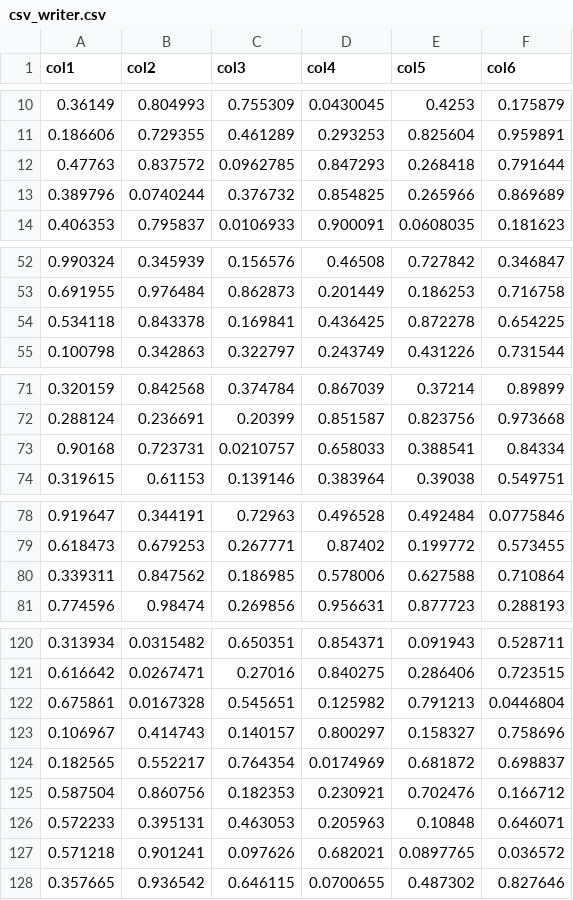
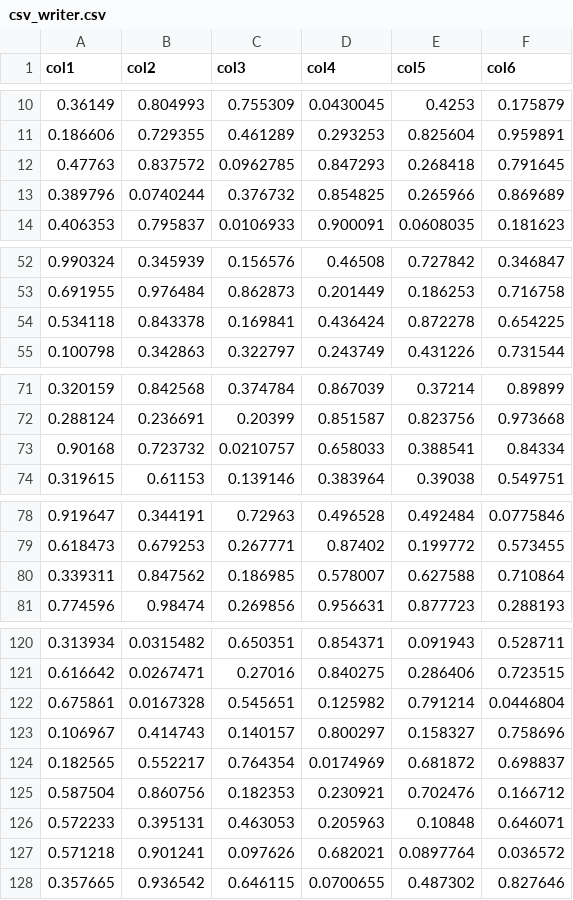
Before and after one commit to Jacopo-vitale/csv_reader, a CSV file: csv_writer.csv, drawn as a sheet; only a part is shown, gaps mark what is left out; the diff covers the shown part only.

```diff
--- a/csv_writer.csv
+++ b/csv_writer.csv
@@ -11,3 +11,3 @@ col1,col2,col3,col4,col5,col6
 0.186606,0.729355,0.461289,0.293253,0.825604,0.959891
-0.47763,0.837572,0.0962785,0.847293,0.268418,0.791644
+0.47763,0.837572,0.0962785,0.847293,0.268418,0.791645
 0.389796,0.0740244,0.376732,0.854825,0.265966,0.869689
@@ -53,3 +53,3 @@ col1,col2,col3,col4,col5,col6
 0.691955,0.976484,0.862873,0.201449,0.186253,0.716758
-0.534118,0.843378,0.169841,0.436425,0.872278,0.654225
+0.534118,0.843378,0.169841,0.436424,0.872278,0.654225
 0.100798,0.342863,0.322797,0.243749,0.431226,0.731544
@@ -72,3 +72,3 @@ col1,col2,col3,col4,col5,col6
 0.288124,0.236691,0.20399,0.851587,0.823756,0.973668
-0.90168,0.723731,0.0210757,0.658033,0.388541,0.84334
+0.90168,0.723732,0.0210757,0.658033,0.388541,0.84334
 0.319615,0.61153,0.139146,0.383964,0.39038,0.549751
@@ -79,3 +79,3 @@ col1,col2,col3,col4,col5,col6
 0.618473,0.679253,0.267771,0.87402,0.199772,0.573455
-0.339311,0.847562,0.186985,0.578006,0.627588,0.710864
+0.339311,0.847562,0.186985,0.578007,0.627588,0.710864
 0.774596,0.98474,0.269856,0.956631,0.877723,0.288193
@@ -121,3 +121,3 @@ col1,col2,col3,col4,col5,col6
 0.616642,0.0267471,0.27016,0.840275,0.286406,0.723515
-0.675861,0.0167328,0.545651,0.125982,0.791213,0.0446804
+0.675861,0.0167328,0.545651,0.125982,0.791214,0.0446804
 0.106967,0.414743,0.140157,0.800297,0.158327,0.758696
@@ -126,3 +126,3 @@ col1,col2,col3,col4,col5,col6
 0.572233,0.395131,0.463053,0.205963,0.10848,0.646071
-0.571218,0.901241,0.097626,0.682021,0.0897765,0.036572
+0.571218,0.901241,0.097626,0.682021,0.0897764,0.036572
 0.357665,0.936542,0.646115,0.0700655,0.487302,0.827646
```
Also changed, not shown: 12 edited cells elsewhere in this file, 3 other files.
